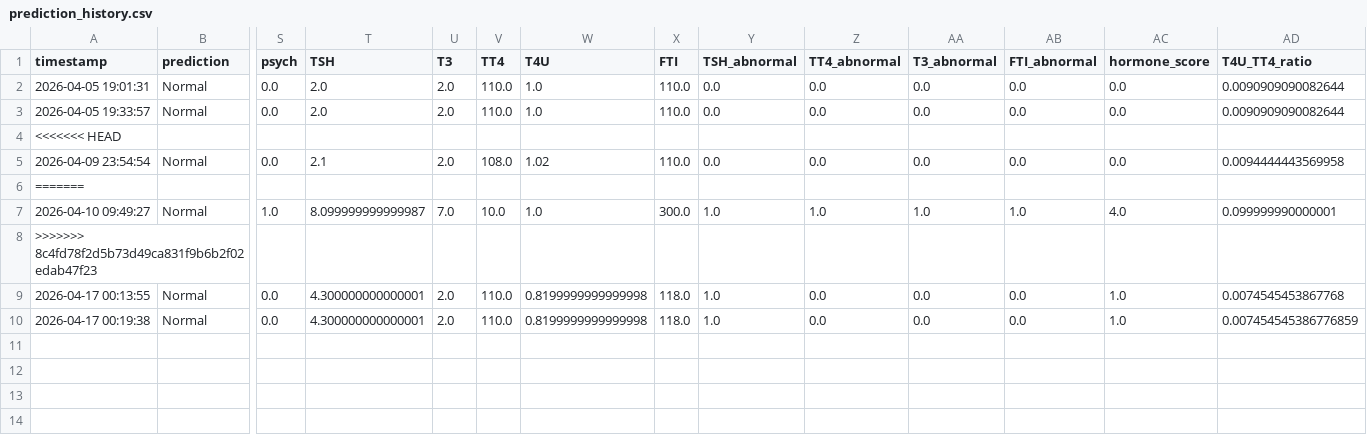
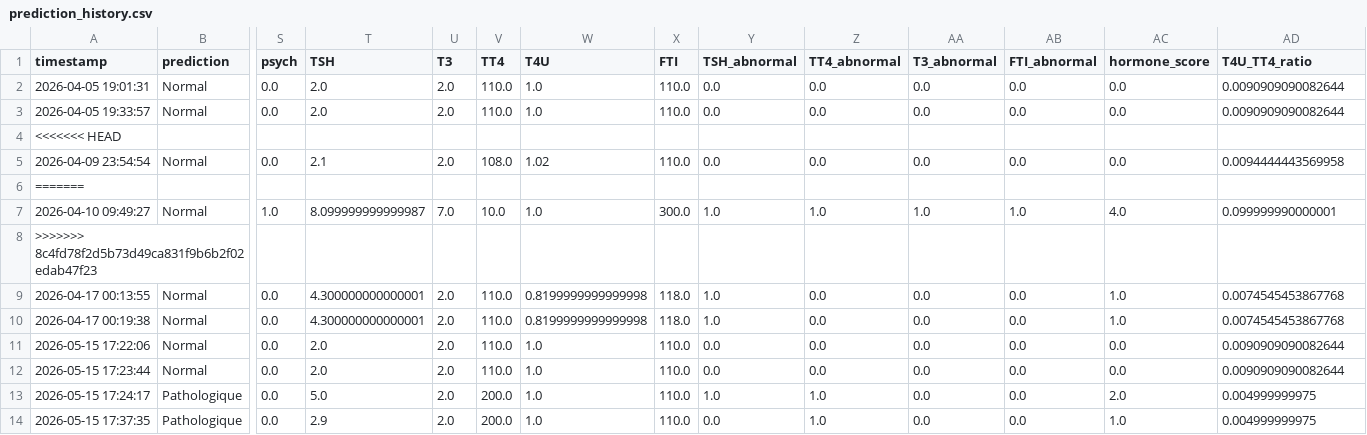
Before and after one commit to hibaibraham/virtual-clinque-advanced, a CSV file: prediction_history.csv, drawn as a sheet; only a part is shown, gaps mark what is left out; rows hold the shown columns only; the diff names each change by its address in the sheet, - before the commit and + after, or states it on an @@ line.

```diff
--- a/prediction_history.csv
+++ b/prediction_history.csv
-AD10 (T4U_TT4_ratio): 0.007454545386776859
+AD10 (T4U_TT4_ratio): 0.0074545453867768
+row 11: 2026-05-15 17:22:06 | Normal | 0.0 | 2.0 | 2.0 | 110.0 | 1.0 | 110.0 | 0.0 | 0.0 | 0.0 | 0.0 | 0.0 | 0.0090909090082644
+row 12: 2026-05-15 17:23:44 | Normal | 0.0 | 2.0 | 2.0 | 110.0 | 1.0 | 110.0 | 0.0 | 0.0 | 0.0 | 0.0 | 0.0 | 0.0090909090082644
+row 13: 2026-05-15 17:24:17 | Pathologique | 0.0 | 5.0 | 2.0 | 200.0 | 1.0 | 110.0 | 1.0 | 1.0 | 0.0 | 0.0 | 2.0 | 0.004999999975
+row 14: 2026-05-15 17:37:35 | Pathologique | 0.0 | 2.9 | 2.0 | 200.0 | 1.0 | 110.0 | 0.0 | 1.0 | 0.0 | 0.0 | 1.0 | 0.004999999975
```
Also changed, not shown: 10 other files.
